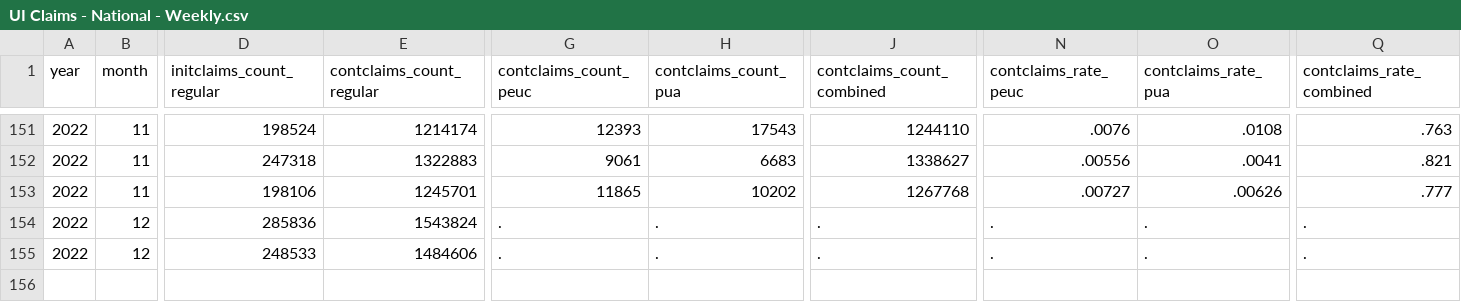
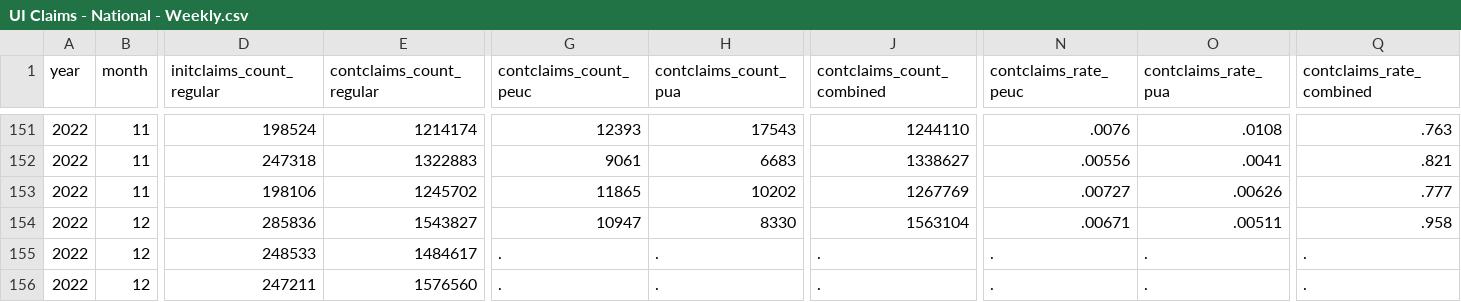
Before and after one commit to OpportunityInsights/EconomicTracker, a CSV file: data/UI Claims - National - Weekly.csv, drawn as a sheet; only a part is shown, gaps mark what is left out; rows hold the shown columns only; the diff names each change by its address in the sheet, - before the commit and + after, or states it on an @@ line.

```diff
--- a/data/UI Claims - National - Weekly.csv
+++ b/data/UI Claims - National - Weekly.csv
-E153 (contclaims_count_regular): 1245701
+E153 (contclaims_count_regular): 1245702
-J153 (contclaims_count_combined): 1267768
+J153 (contclaims_count_combined): 1267769
-E154 (contclaims_count_regular): 1543824
+E154 (contclaims_count_regular): 1543827
-G154 (contclaims_count_peuc): .
+G154 (contclaims_count_peuc): 10947
-H154 (contclaims_count_pua): .
+H154 (contclaims_count_pua): 8330
-J154 (contclaims_count_combined): .
+J154 (contclaims_count_combined): 1563104
-N154 (contclaims_rate_peuc): .
+N154 (contclaims_rate_peuc): .00671
-O154 (contclaims_rate_pua): .
+O154 (contclaims_rate_pua): .00511
-Q154 (contclaims_rate_combined): .
+Q154 (contclaims_rate_combined): .958
-E155 (contclaims_count_regular): 1484606
+E155 (contclaims_count_regular): 1484617
+row 156: 2022 | 12 | 247211 | 1576560 | . | . | . | . | . | .
```
Also changed, not shown: data/UI Claims - City - Weekly.csv, data/UI Claims - State - Weekly.csv, 1 other file.
